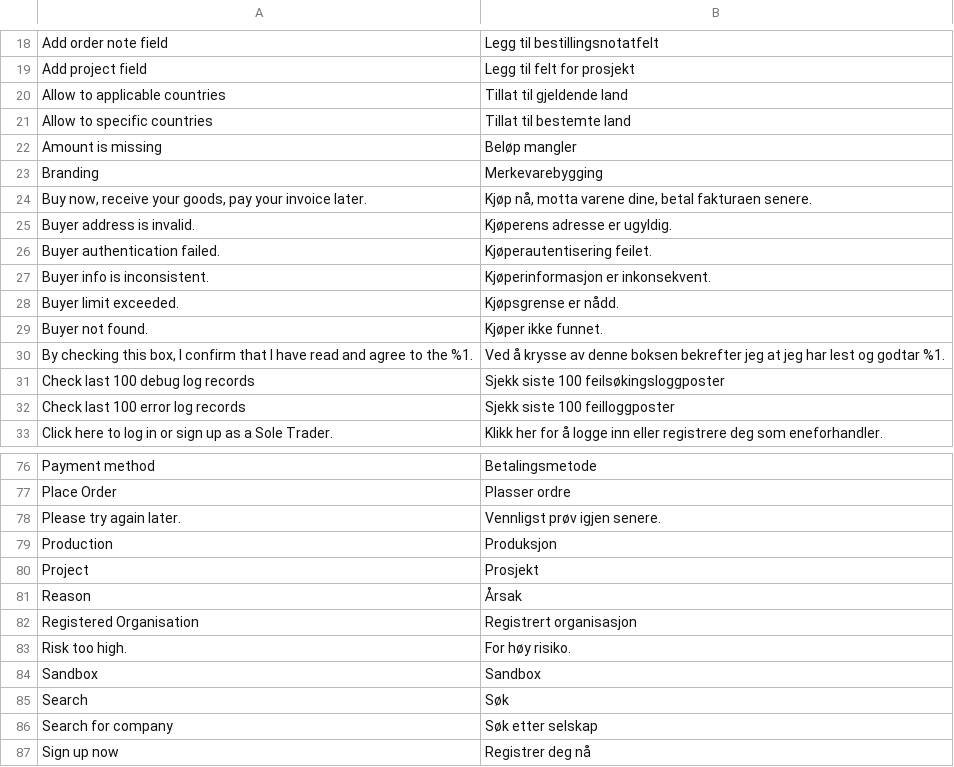
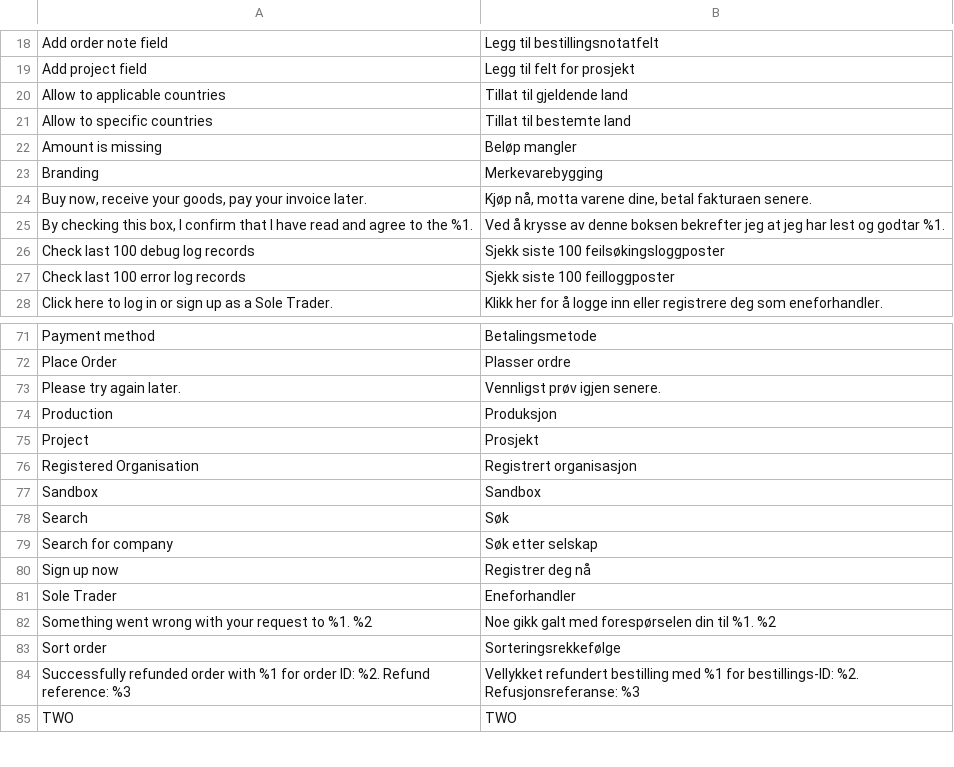
Before and after one commit to two-inc/magento-plugin, a CSV file: i18n/nb_NO.csv, drawn as a sheet; only a part is shown, gaps mark what is left out; the shorter side is filled out with more unchanged rows; the diff names each change by its address in the sheet, - before the commit and + after, or states it on an @@ line.

```diff
--- a/i18n/nb_NO.csv
+++ b/i18n/nb_NO.csv
-row 25: Buyer address is invalid. | Kjøperens adresse er ugyldig.
-row 26: Buyer authentication failed. | Kjøperautentisering feilet.
-row 27: Buyer info is inconsistent. | Kjøperinformasjon er inkonsekvent.
-row 28: Buyer limit exceeded. | Kjøpsgrense er nådd.
-row 29: Buyer not found. | Kjøper ikke funnet.
-row 81: Reason | Årsak
-row 83: Risk too high. | For høy risiko.
```
Also changed, not shown: i18n/en_US.csv, i18n/nl_NL.csv, 2 other files.
